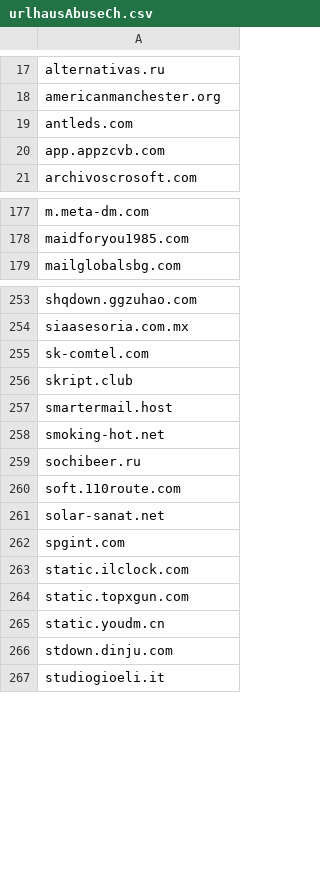
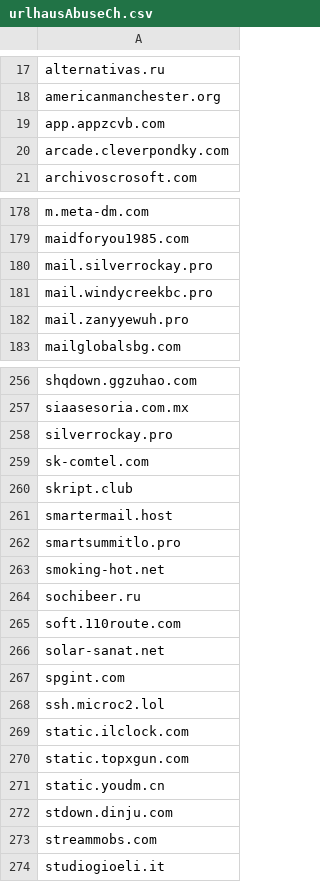
Before and after one commit to external-sources/hosts-sources, a CSV file: data/urlhausAbuseCh.csv, drawn as a sheet; only a part is shown, gaps mark what is left out; the diff covers the shown part only.

```diff
--- a/data/urlhausAbuseCh.csv
+++ b/data/urlhausAbuseCh.csv
@@ -18,4 +18,4 @@ alternativas.ru
 americanmanchester.org
-antleds.com
 app.appzcvb.com
+arcade.cleverpondky.com
 archivoscrosoft.com
@@ -178,2 +179,5 @@ m.meta-dm.com
 maidforyou1985.com
+mail.silverrockay.pro
+mail.windycreekbc.pro
+mail.zanyyewuh.pro
 mailglobalsbg.com
@@ -254,2 +257,3 @@ shqdown.ggzuhao.com
 siaasesoria.com.mx
+silverrockay.pro
 sk-comtel.com
@@ -257,2 +261,3 @@ skript.club
 smartermail.host
+smartsummitlo.pro
 smoking-hot.net
@@ -262,2 +267,3 @@ solar-sanat.net
 spgint.com
+ssh.microc2.lol
 static.ilclock.com
@@ -266,2 +272,3 @@ static.youdm.cn
 stdown.dinju.com
+streammobs.com
 studiogioeli.it
```
Also changed, not shown: 5 added rows and 4 removed rows elsewhere in this file, data/openfish/domain.csv, 1 other file.
